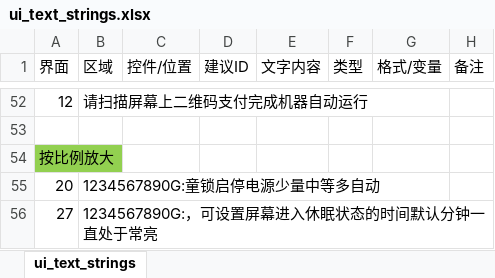
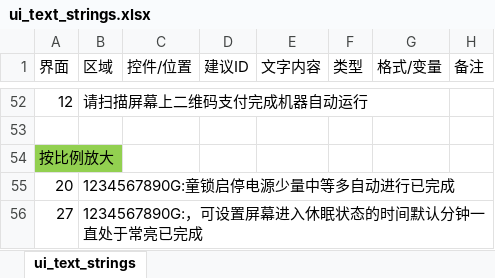
Before and after one commit to hmzl556/LVGL_zzt_v1.5, an Excel workbook: lv_port_pc_vscode-master/src/ui/ui_text_strings.xlsx, sheet ui_text_strings, drawn as a sheet; only a part is shown, gaps mark what is left out; values as stored, in another font and other column widths than the file's, no borders; the diff covers the shown part only; the diff names each change by its address in the sheet, - before the commit and + after, or states it on an @@ line.

```diff
--- a/lv_port_pc_vscode-master/src/ui/ui_text_strings.xlsx (sheet ui_text_strings)
+++ b/lv_port_pc_vscode-master/src/ui/ui_text_strings.xlsx (sheet ui_text_strings)
-B55 (区域): 1234567890G:童锁启停电源少量中等多自动
+B55 (区域): 1234567890G:童锁启停电源少量中等多自动进行已完成
-B56 (区域): 1234567890G:，可设置屏幕进入休眠状态的时间默认分钟一直处于常亮
+B56 (区域): 1234567890G:，可设置屏幕进入休眠状态的时间默认分钟一直处于常亮已完成
```
Also changed, not shown: 1 edited cell elsewhere in this sheet, 4 other files.
